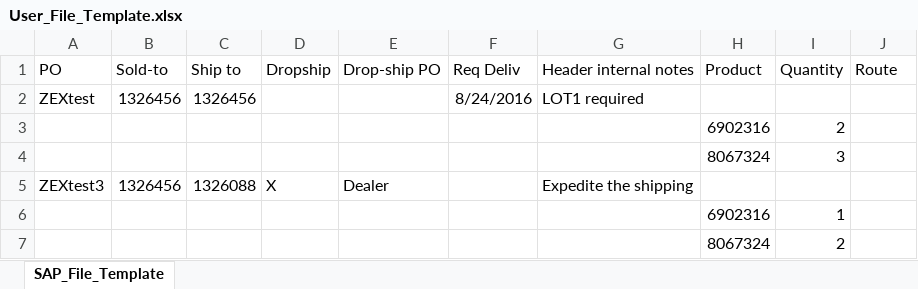
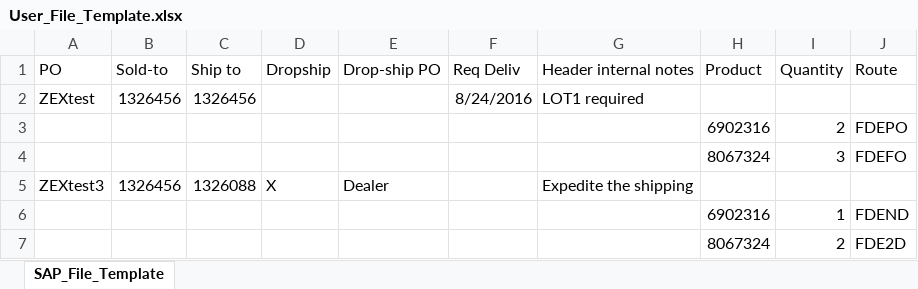
Before and after one commit to mashariqk/excel2tab, an Excel workbook: sample/User_File_Template.xlsx, sheet SAP_File_Template, drawn as a sheet; values as stored, in another font and other column widths than the file's, no borders; the diff names each change by its address in the sheet, - before the commit and + after, or states it on an @@ line.

```diff
--- a/sample/User_File_Template.xlsx (sheet SAP_File_Template)
+++ b/sample/User_File_Template.xlsx (sheet SAP_File_Template)
-J3 (Route): (empty)
+J3 (Route): FDEPO
-J4 (Route): (empty)
+J4 (Route): FDEFO
-J6 (Route): (empty)
+J6 (Route): FDEND
-J7 (Route): (empty)
+J7 (Route): FDE2D
```
Also changed, not shown: 3 other files.
